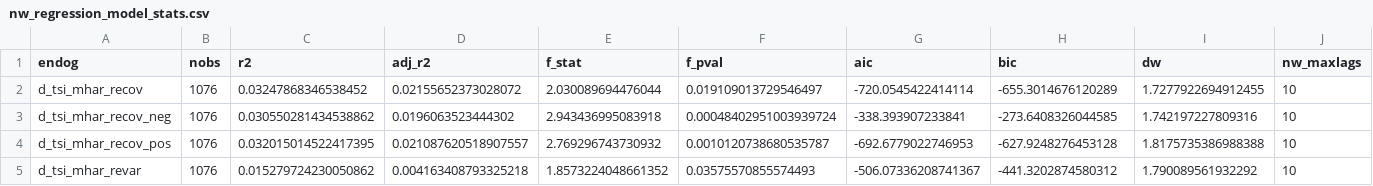
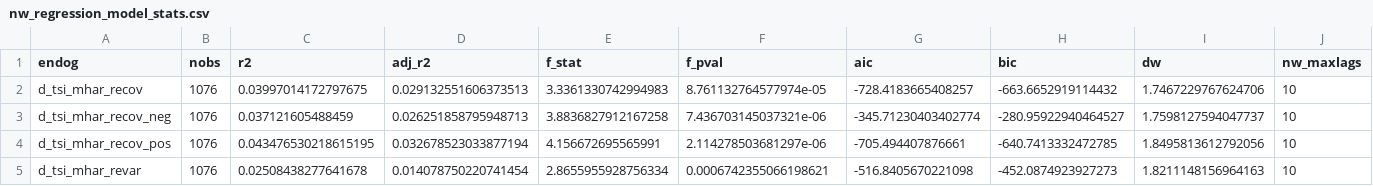
Before and after one commit to franrolotti/volatility-spillovers-methodology, a CSV file: data/results/nw_regression_model_stats.csv, drawn as a sheet.

```diff
--- a/data/results/nw_regression_model_stats.csv
+++ b/data/results/nw_regression_model_stats.csv
@@ -1,5 +1,5 @@
 endog,nobs,r2,adj_r2,f_stat,f_pval,aic,bic,dw,nw_maxlags
-d_tsi_mhar_recov,1076,0.03247868346538452,0.02155652373028072,2.030089694476044,0.019109013729546497,-720.0545422414114,-655.3014676120289,1.7277922694912455,10
-d_tsi_mhar_recov_neg,1076,0.030550281434538862,0.0196063523444302,2.943436995083918,0.00048402951003939724,-338.393907233841,-273.6408326044585,1.742197227809316,10
-d_tsi_mhar_recov_pos,1076,0.032015014522417395,0.021087620518907557,2.769296743730932,0.0010120738680535787,-692.6779022746953,-627.9248276453128,1.8175735386988388,10
-d_tsi_mhar_revar,1076,0.015279724230050862,0.004163408793325218,1.8573224048661352,0.03575570855574493,-506.07336208741367,-441.3202874580312,1.790089561932292,10
+d_tsi_mhar_recov,1076,0.03997014172797675,0.029132551606373513,3.3361330742994983,8.761132764577974e-05,-728.4183665408257,-663.6652919114432,1.7467229767624706,10
+d_tsi_mhar_recov_neg,1076,0.037121605488459,0.026251858795948713,3.8836827912167258,7.436703145037321e-06,-345.71230403402774,-280.95922940464527,1.7598127594047737,10
+d_tsi_mhar_recov_pos,1076,0.043476530218615195,0.032678523033877194,4.156672695565991,2.114278503681297e-06,-705.494407876661,-640.7413332472785,1.8495813612792056,10
+d_tsi_mhar_revar,1076,0.02508438277641678,0.014078750220741454,2.8655955928756334,0.0006742355066198621,-516.8405670221098,-452.0874923927273,1.8211148156964163,10
```
Also changed, not shown: data/results/nw_regression_coefficients.csv, 29 other files.
